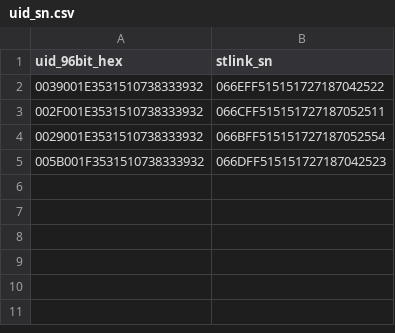
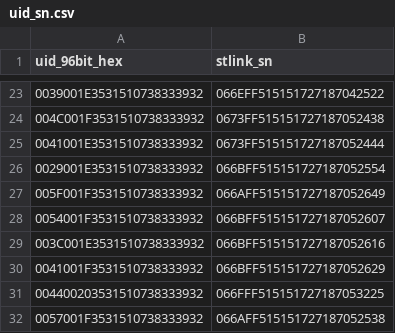
Before and after one commit to newbie-jiang/stlink_mass_flasher_gui, a CSV file: flash_logs/uid_sn.csv, drawn as a sheet; only a part is shown, gaps mark what is left out; the diff covers the shown part only.

```diff
--- a/flash_logs/uid_sn.csv
+++ b/flash_logs/uid_sn.csv
@@ -2,4 +23,10 @@ uid_96bit_hex,stlink_sn
 0039001E3531510738333932,066EFF515151727187042522
-002F001E3531510738333932,066CFF515151727187052511
+004C001F3531510738333932,0673FF515151727187052438
+0041001E3531510738333932,0673FF515151727187052444
 0029001E3531510738333932,066BFF515151727187052554
-005B001F3531510738333932,066DFF515151727187042523
+005F001F3531510738333932,066AFF515151727187052649
+0054001F3531510738333932,066BFF515151727187052607
+003C001E3531510738333932,066BFF515151727187052616
+0041001F3531510738333932,066BFF515151727187052629
+004400203531510738333932,066FFF515151727187053225
+0057001F3531510738333932,066AFF515151727187052538
```
Also changed, not shown: 21 added rows elsewhere in this file, 1 other file.
